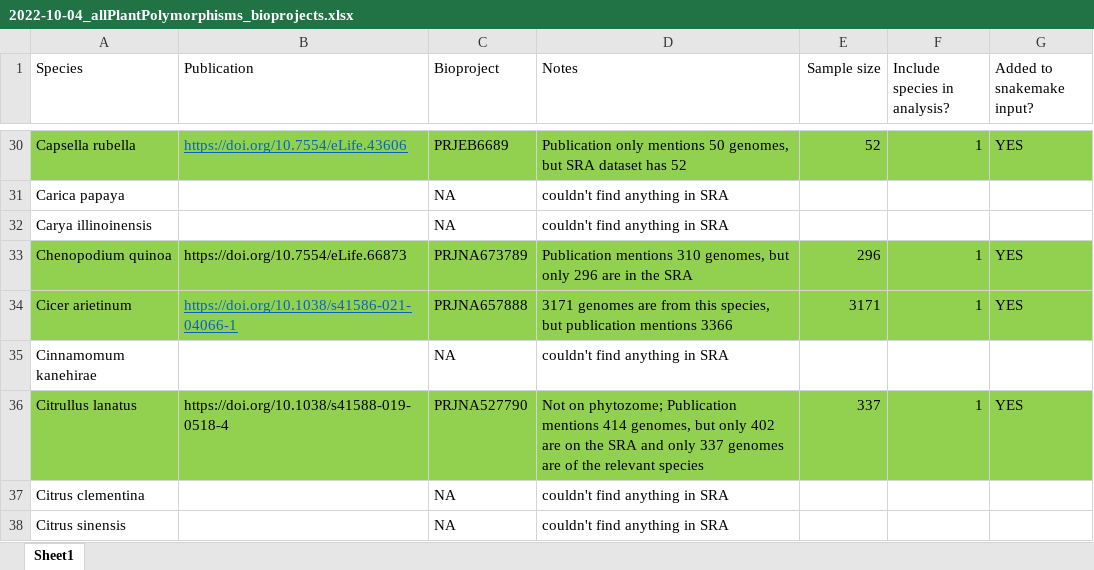
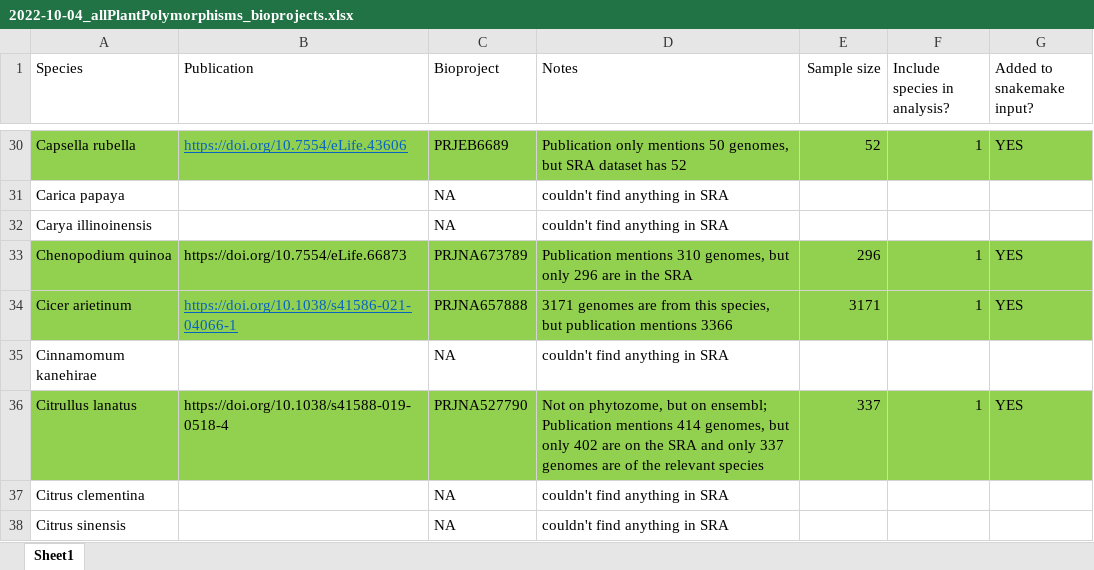
Before and after one commit to milesroberts-123/tajimasDacrossSpecies, an Excel workbook: doc/2022-10-04_allPlantPolymorphisms_bioprojects.xlsx, sheet Sheet1, drawn as a sheet; only a part is shown, gaps mark what is left out; values as stored, in another font and other column widths than the file's, no borders; the diff covers the shown part only; the diff names each change by its address in the sheet, - before the commit and + after, or states it on an @@ line.

```diff
--- a/doc/2022-10-04_allPlantPolymorphisms_bioprojects.xlsx (sheet Sheet1)
+++ b/doc/2022-10-04_allPlantPolymorphisms_bioprojects.xlsx (sheet Sheet1)
-D36 (Notes): Not on phytozome; Publication mentions…
+D36 (Notes): Not on phytozome, but on ensembl; Publication mentions…
```
Also changed, not shown: 2 added rows, 7 edited cells and cell formats elsewhere in this sheet, 7 other files.
